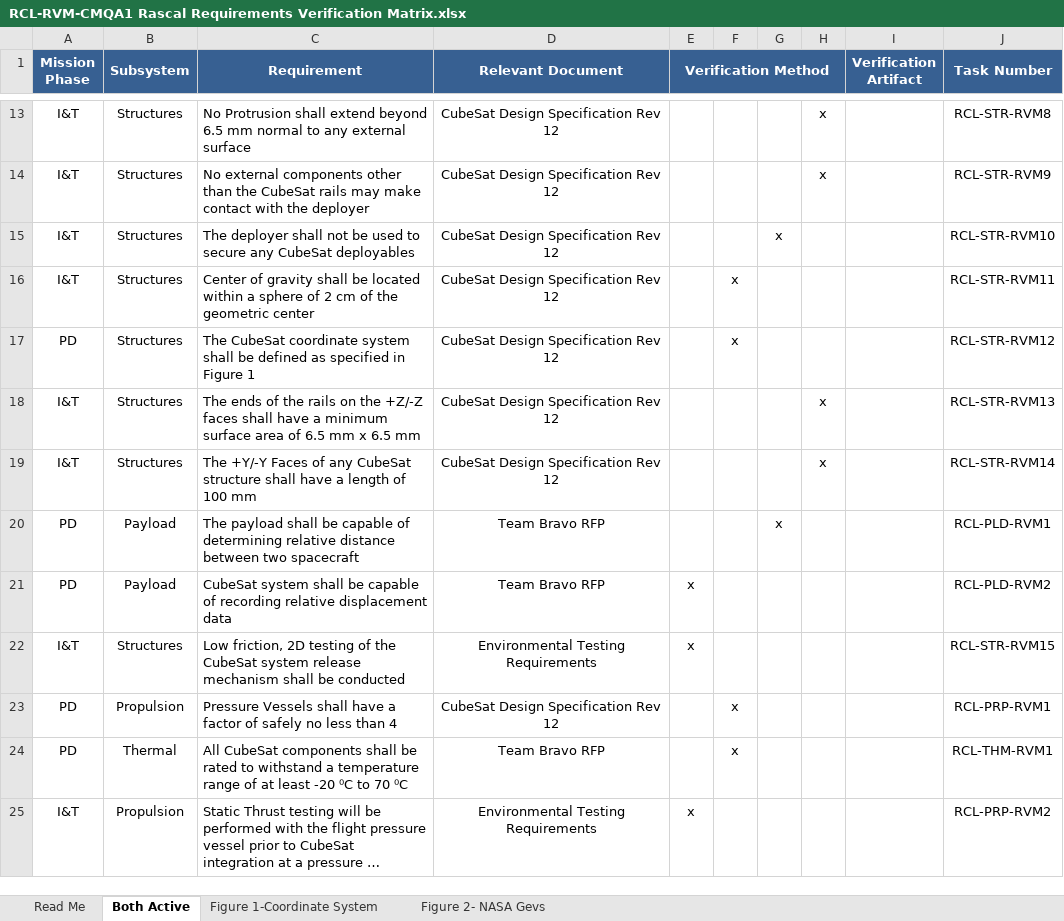
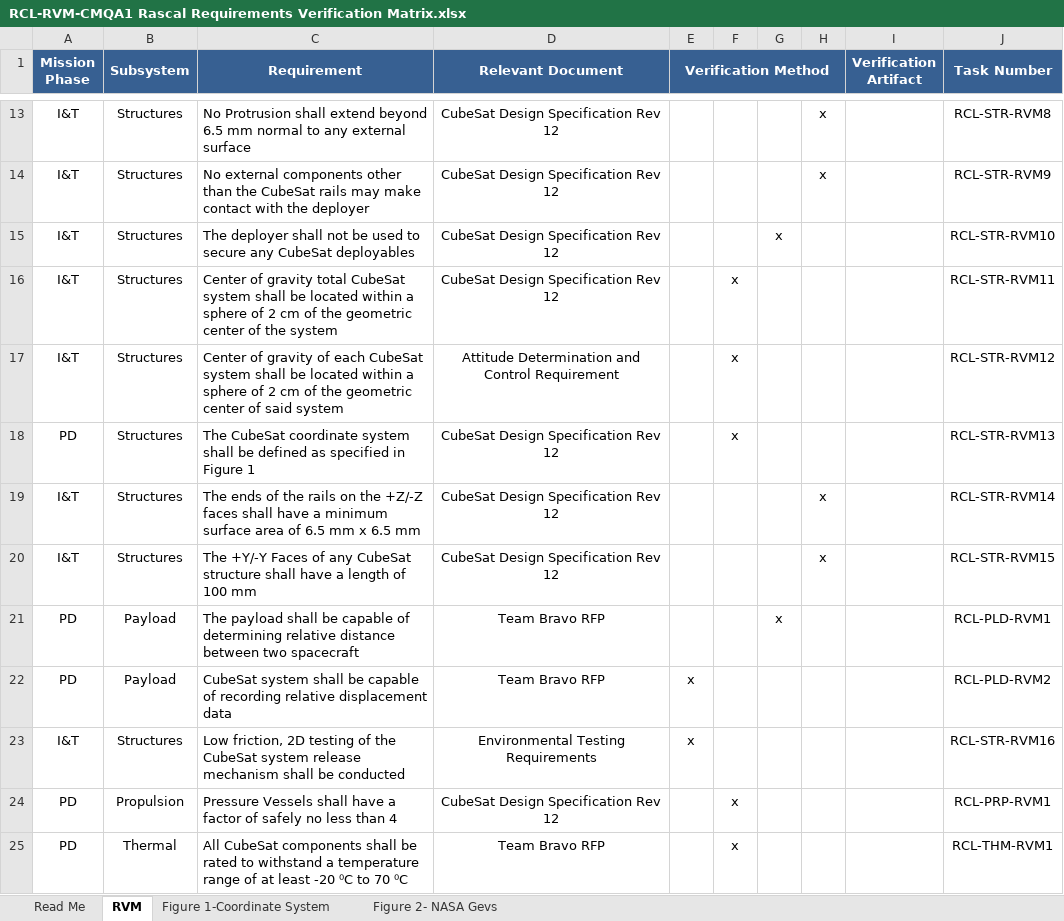
Before and after one commit to RascalSeniorDesign/Preliminary-Design, an Excel workbook: CMQA/Requirements Verification Matrix/RCL-RVM-CMQA1 Rascal Requirements Verification Matrix.xlsx, sheet RVM, drawn as a sheet; only a part is shown, gaps mark what is left out; the shorter side is filled out with more unchanged rows; long unchanged cells end in …; values as stored, in another font and other column widths than the file's, no borders; addresses are those after the commit; the diff names each change by its address in the sheet, - before the commit and + after, or states it on an @@ line.

Commit message:
Final Version, Mark I

```diff
--- a/CMQA/Requirements Verification Matrix/RCL-RVM-CMQA1 Rascal Requirements Verification Matrix.xlsx (sheet RVM)
+++ b/CMQA/Requirements Verification Matrix/RCL-RVM-CMQA1 Rascal Requirements Verification Matrix.xlsx (sheet RVM)
-sheet tab: Both Active
+sheet tab: RVM
-C16 (Requirement): …of gravity shall be located within a sphere of 2 cm of the geometric center
+C16 (Requirement): …of gravity total CubeSat system shall be located within a sphere of 2 cm of the geometric center of the system
+row 17: I&T | Structures | Center of gravity of each CubeSat system shall be located within a sphere of 2 cm of the geometric center of said system | Attitude Determination and Control Requirement |  | x |  |  |  | RCL-STR-RVM12
-J18 (Task Number): RCL-STR-RVM12
+J18 (Task Number): RCL-STR-RVM13
-J19 (Task Number): RCL-STR-RVM13
+J19 (Task Number): RCL-STR-RVM14
-J20 (Task Number): RCL-STR-RVM14
+J20 (Task Number): RCL-STR-RVM15
-J23 (Task Number): RCL-STR-RVM15
+J23 (Task Number): RCL-STR-RVM16
```
